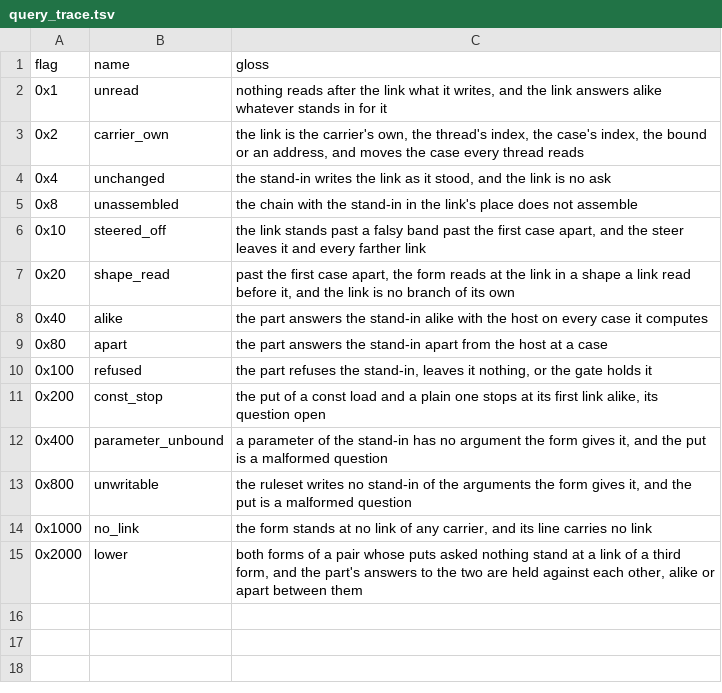
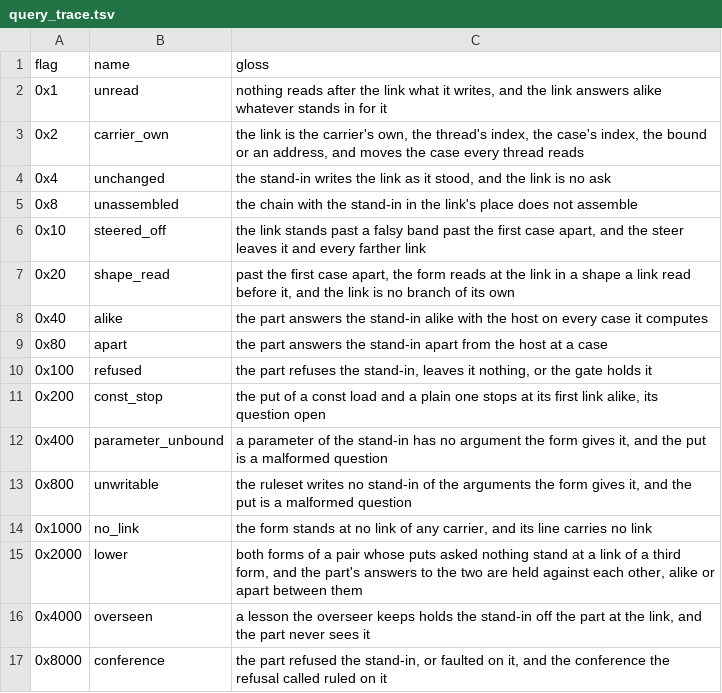
Before and after one commit to dstroy0/orior, a TSV file: src/cu/types/file_defs/klq/query_trace.tsv, drawn as a sheet.

Commit message:
Frame each blob of a .qry on the host's word, sweep the host for its widths, keep finished runs as crystals while it is idle, and call a conference on every question the part refuses, its overseer ruling by consensus and teaching narrow lessons.

```diff
--- a/src/cu/types/file_defs/klq/query_trace.tsv
+++ b/src/cu/types/file_defs/klq/query_trace.tsv
@@ -15 +15,3 @@ flag	name	gloss
 0x2000	lower	both forms of a pair whose puts asked nothing stand at a link of a third form, and the part's answers to the two are held against each other, alike or apart between them
+0x4000	overseen	a lesson the overseer keeps holds the stand-in off the part at the link, and the part never sees it
+0x8000	conference	the part refused the stand-in, or faulted on it, and the conference the refusal called ruled on it
```
Also changed, not shown: 20 other files.
